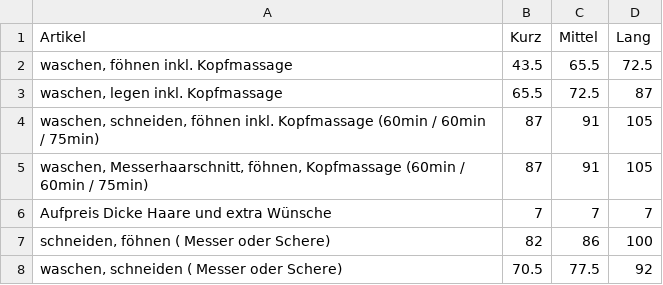
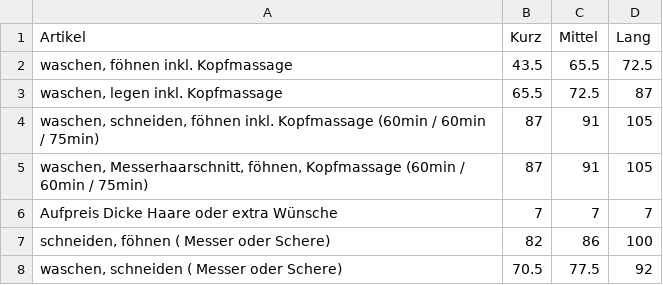
Before and after one commit to Sonjas-Haarstyle/www.sonjas-haarstyle.ch, a CSV file: data/csv/damen.csv, drawn as a sheet; only a part is shown.

Commit message:
Update damen.csv

```diff
--- a/data/csv/damen.csv
+++ b/data/csv/damen.csv
@@ -5,3 +5,3 @@ Artikel,Kurz,Mittel,Lang
 "waschen, Messerhaarschnitt, föhnen, Kopfmassage (60min / 60min / 75min)",87,91,105
-Aufpreis Dicke Haare und extra Wünsche ,7,7,7
+Aufpreis Dicke Haare oder extra Wünsche ,7,7,7
 "schneiden, föhnen ( Messer oder Schere)",82,86,100
```
